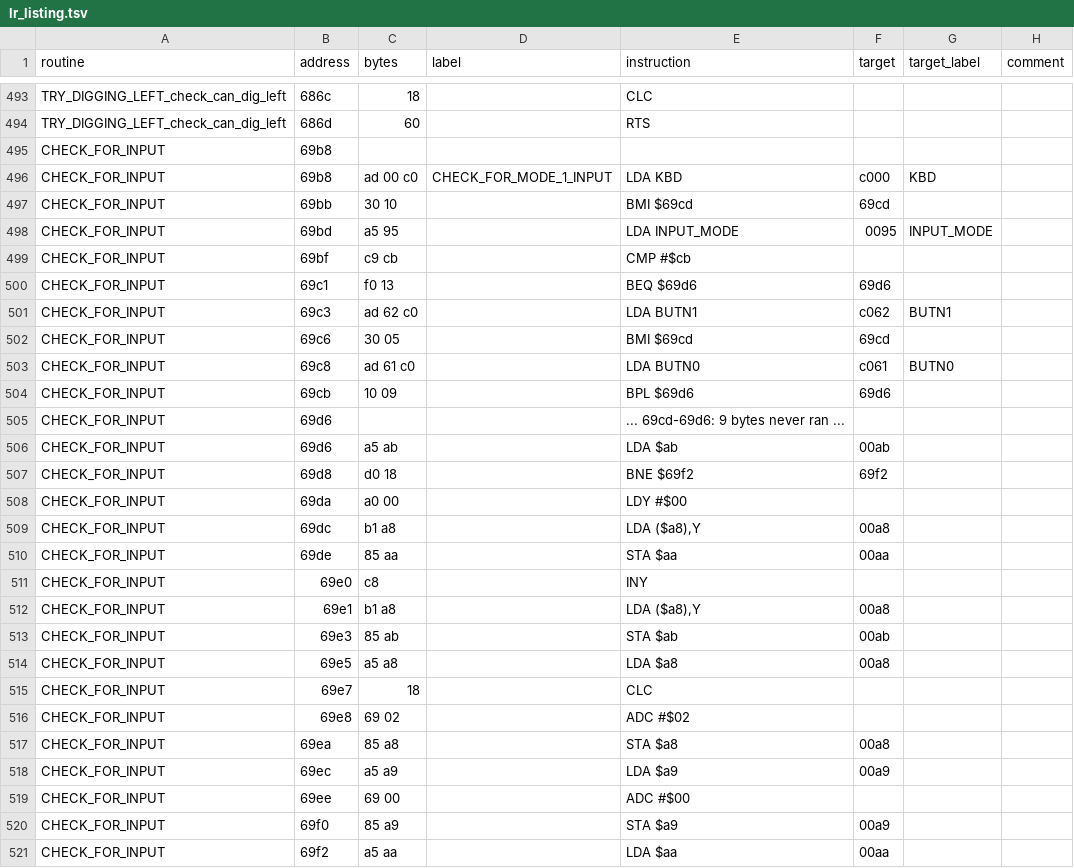
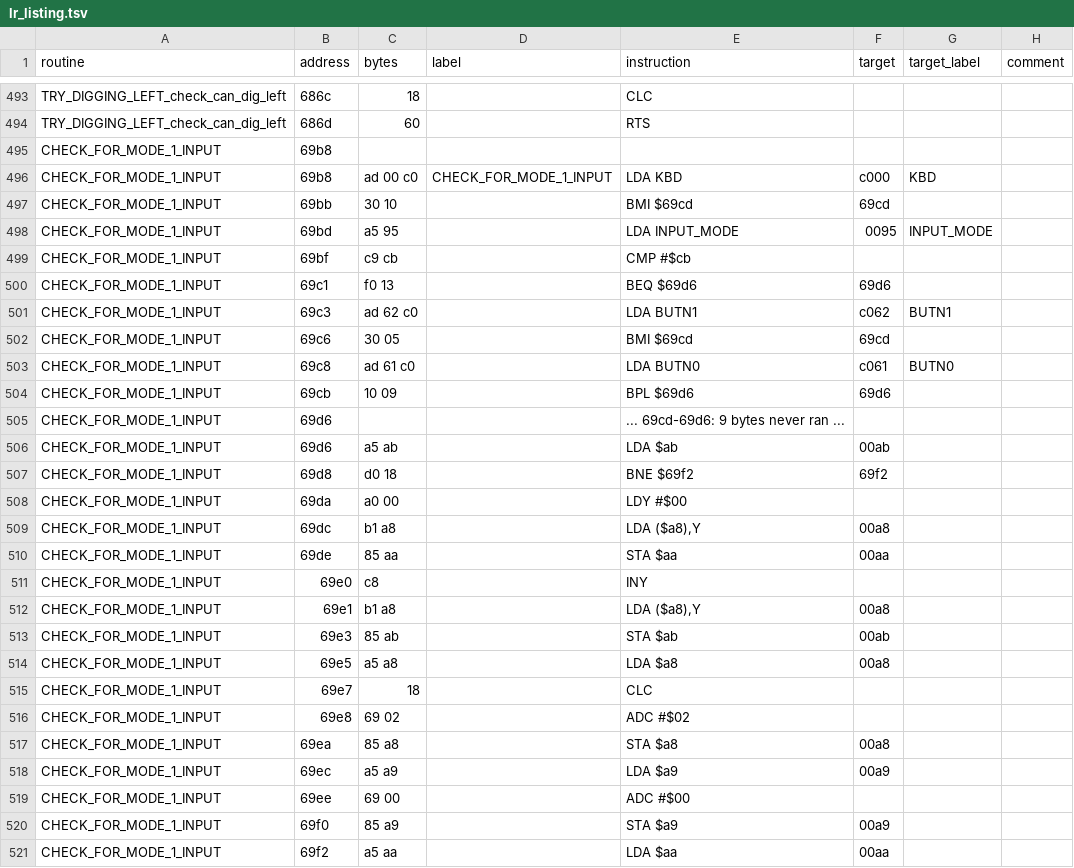
Before and after one commit to fschuhi/papple2, a TSV file: docs/reports/lr_basic_blocks_analysis/lr_listing.tsv, drawn as a sheet; only a part is shown, gaps mark what is left out; the diff covers the shown part only.

```diff
--- a/docs/reports/lr_basic_blocks_analysis/lr_listing.tsv
+++ b/docs/reports/lr_basic_blocks_analysis/lr_listing.tsv
@@ -494,28 +494,28 @@ TRY_DIGGING_LEFT_check_can_dig_left	686c	18		CLC
 TRY_DIGGING_LEFT_check_can_dig_left	686d	60		RTS			
-CHECK_FOR_INPUT	69b8						
-CHECK_FOR_INPUT	69b8	ad 00 c0	CHECK_FOR_MODE_1_INPUT	LDA KBD	c000	KBD	
-CHECK_FOR_INPUT	69bb	30 10		BMI $69cd	69cd		
-CHECK_FOR_INPUT	69bd	a5 95		LDA INPUT_MODE	0095	INPUT_MODE	
-CHECK_FOR_INPUT	69bf	c9 cb		CMP #$cb			
-CHECK_FOR_INPUT	69c1	f0 13		BEQ $69d6	69d6		
-CHECK_FOR_INPUT	69c3	ad 62 c0		LDA BUTN1	c062	BUTN1	
-CHECK_FOR_INPUT	69c6	30 05		BMI $69cd	69cd		
-CHECK_FOR_INPUT	69c8	ad 61 c0		LDA BUTN0	c061	BUTN0	
-CHECK_FOR_INPUT	69cb	10 09		BPL $69d6	69d6		
-CHECK_FOR_INPUT	69d6			... 69cd-69d6: 9 bytes never ran ...			
-CHECK_FOR_INPUT	69d6	a5 ab		LDA $ab	00ab		
-CHECK_FOR_INPUT	69d8	d0 18		BNE $69f2	69f2		
-CHECK_FOR_INPUT	69da	a0 00		LDY #$00			
-CHECK_FOR_INPUT	69dc	b1 a8		LDA ($a8),Y	00a8		
-CHECK_FOR_INPUT	69de	85 aa		STA $aa	00aa		
-CHECK_FOR_INPUT	69e0	c8		INY			
-CHECK_FOR_INPUT	69e1	b1 a8		LDA ($a8),Y	00a8		
-CHECK_FOR_INPUT	69e3	85 ab		STA $ab	00ab		
-CHECK_FOR_INPUT	69e5	a5 a8		LDA $a8	00a8		
-CHECK_FOR_INPUT	69e7	18		CLC			
-CHECK_FOR_INPUT	69e8	69 02		ADC #$02			
-CHECK_FOR_INPUT	69ea	85 a8		STA $a8	00a8		
-CHECK_FOR_INPUT	69ec	a5 a9		LDA $a9	00a9		
-CHECK_FOR_INPUT	69ee	69 00		ADC #$00			
-CHECK_FOR_INPUT	69f0	85 a9		STA $a9	00a9		
-CHECK_FOR_INPUT	69f2	a5 aa		LDA $aa	00aa		
+CHECK_FOR_MODE_1_INPUT	69b8						
+CHECK_FOR_MODE_1_INPUT	69b8	ad 00 c0	CHECK_FOR_MODE_1_INPUT	LDA KBD	c000	KBD	
+CHECK_FOR_MODE_1_INPUT	69bb	30 10		BMI $69cd	69cd		
+CHECK_FOR_MODE_1_INPUT	69bd	a5 95		LDA INPUT_MODE	0095	INPUT_MODE	
+CHECK_FOR_MODE_1_INPUT	69bf	c9 cb		CMP #$cb			
+CHECK_FOR_MODE_1_INPUT	69c1	f0 13		BEQ $69d6	69d6		
+CHECK_FOR_MODE_1_INPUT	69c3	ad 62 c0		LDA BUTN1	c062	BUTN1	
+CHECK_FOR_MODE_1_INPUT	69c6	30 05		BMI $69cd	69cd		
+CHECK_FOR_MODE_1_INPUT	69c8	ad 61 c0		LDA BUTN0	c061	BUTN0	
+CHECK_FOR_MODE_1_INPUT	69cb	10 09		BPL $69d6	69d6		
+CHECK_FOR_MODE_1_INPUT	69d6			... 69cd-69d6: 9 bytes never ran ...			
+CHECK_FOR_MODE_1_INPUT	69d6	a5 ab		LDA $ab	00ab		
+CHECK_FOR_MODE_1_INPUT	69d8	d0 18		BNE $69f2	69f2		
+CHECK_FOR_MODE_1_INPUT	69da	a0 00		LDY #$00			
+CHECK_FOR_MODE_1_INPUT	69dc	b1 a8		LDA ($a8),Y	00a8		
+CHECK_FOR_MODE_1_INPUT	69de	85 aa		STA $aa	00aa		
+CHECK_FOR_MODE_1_INPUT	69e0	c8		INY			
+CHECK_FOR_MODE_1_INPUT	69e1	b1 a8		LDA ($a8),Y	00a8		
+CHECK_FOR_MODE_1_INPUT	69e3	85 ab		STA $ab	00ab		
+CHECK_FOR_MODE_1_INPUT	69e5	a5 a8		LDA $a8	00a8		
+CHECK_FOR_MODE_1_INPUT	69e7	18		CLC			
+CHECK_FOR_MODE_1_INPUT	69e8	69 02		ADC #$02			
+CHECK_FOR_MODE_1_INPUT	69ea	85 a8		STA $a8	00a8		
+CHECK_FOR_MODE_1_INPUT	69ec	a5 a9		LDA $a9	00a9		
+CHECK_FOR_MODE_1_INPUT	69ee	69 00		ADC #$00			
+CHECK_FOR_MODE_1_INPUT	69f0	85 a9		STA $a9	00a9		
+CHECK_FOR_MODE_1_INPUT	69f2	a5 aa		LDA $aa	00aa		
```
Also changed, not shown: 1 added row, 1 removed row and 33 edited cells elsewhere in this file, 5 other files.
